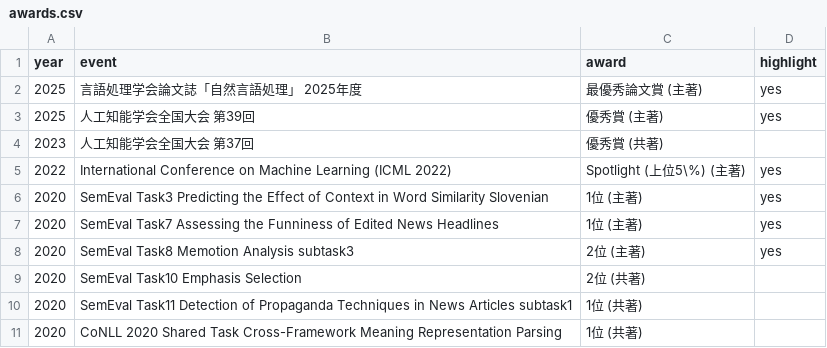
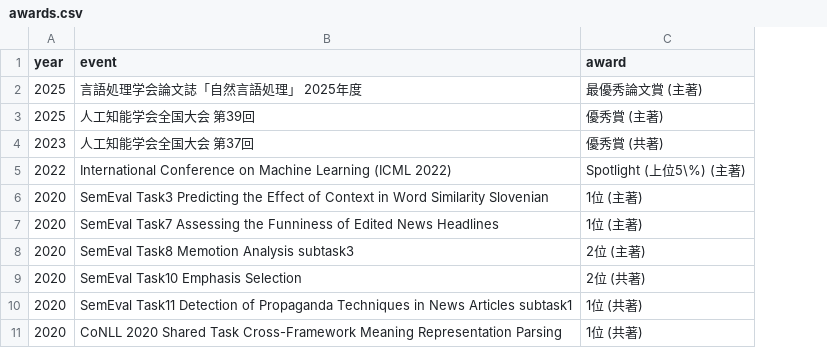
Before and after one commit to MorishT/MorishT, a CSV file: resume/data/awards.csv, drawn as a sheet; the diff names each change by its address in the sheet, - before the commit and + after, or states it on an @@ line.

```diff
--- a/resume/data/awards.csv
+++ b/resume/data/awards.csv
-column D (highlight), rows 2-8: yes | yes |  | yes | yes | yes | yes
```
Also changed, not shown: 34 other files.
